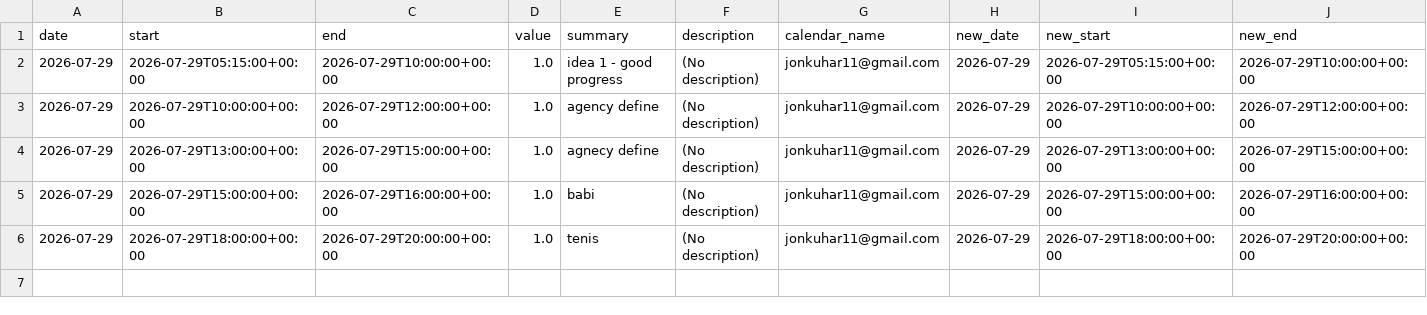
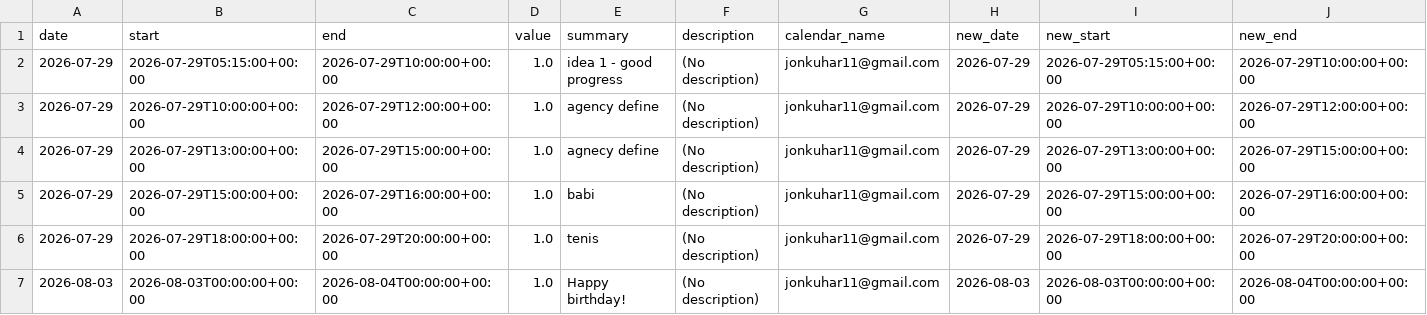
Before and after one commit to hajkuron/notion-githubchart, a CSV file: data/prepared_data_for_supabase.csv, drawn as a sheet; only a part is shown; rows hold the shown columns only; the diff names each change by its address in the sheet, - before the commit and + after, or states it on an @@ line.

```diff
--- a/data/prepared_data_for_supabase.csv
+++ b/data/prepared_data_for_supabase.csv
+row 7: 2026-08-03 | 2026-08-03T00:00:00+00:00 | 2026-08-04T00:00:00+00:00 | 1.0 | Happy birthday! | (No description) | jonkuhar11@gmail.com | 2026-08-03 | 2026-08-03T00:00:00+00:00 | 2026-08-04T00:00:00+00:00
```
Also changed, not shown: 4 other files.
